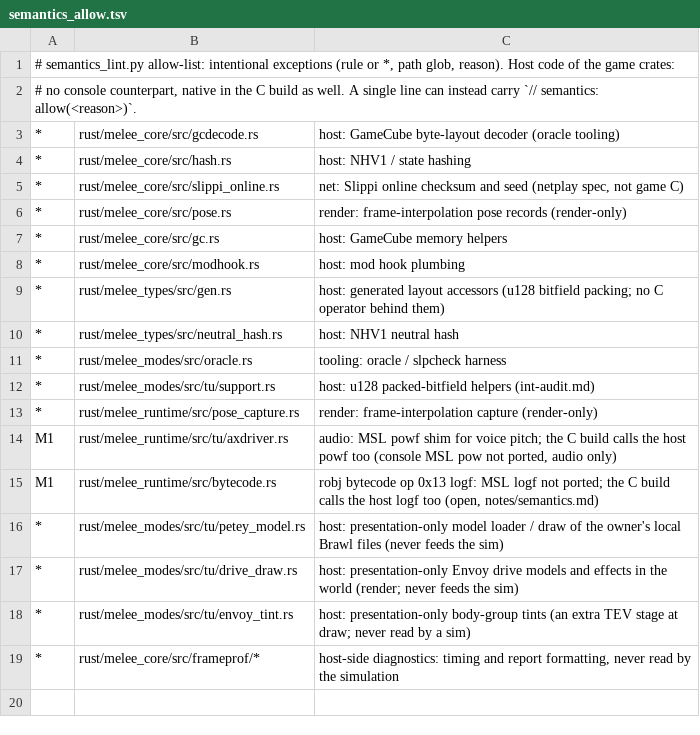
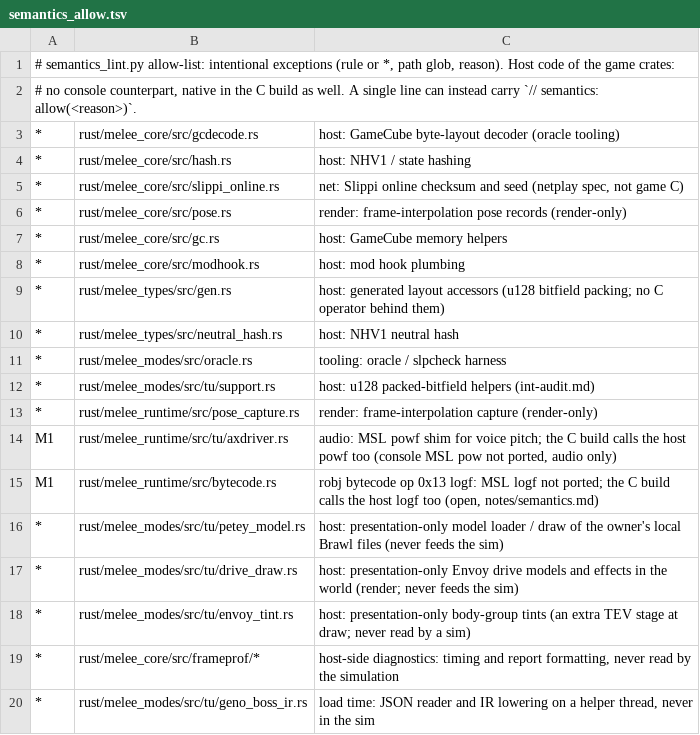
Before and after one commit to GurekamDhillon/melee, a TSV file: tools/rust-port/semantics_allow.tsv, drawn as a sheet; the diff names each change by its address in the sheet, - before the commit and + after, or states it on an @@ line.

```diff
--- a/tools/rust-port/semantics_allow.tsv
+++ b/tools/rust-port/semantics_allow.tsv
+row 20: * | rust/melee_modes/src/tu/geno_boss_ir.rs | load time: JSON reader and IR lowering on a helper thread, never in the sim
```
Also changed, not shown: 3 other files.
